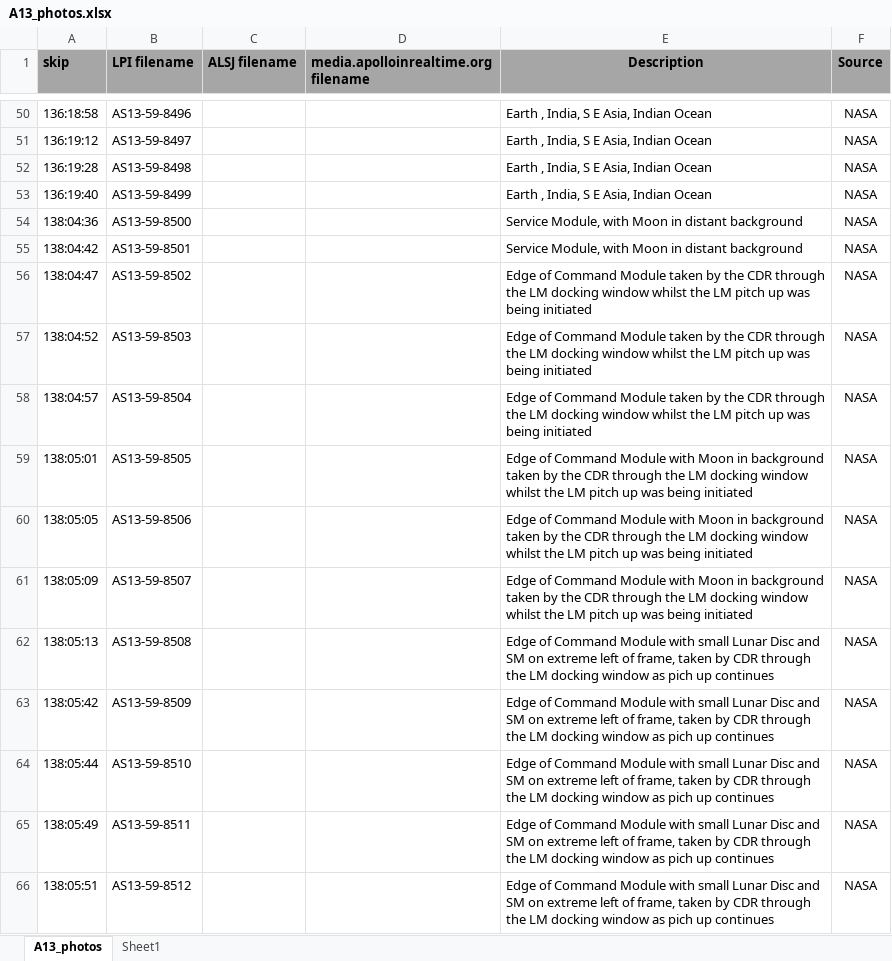
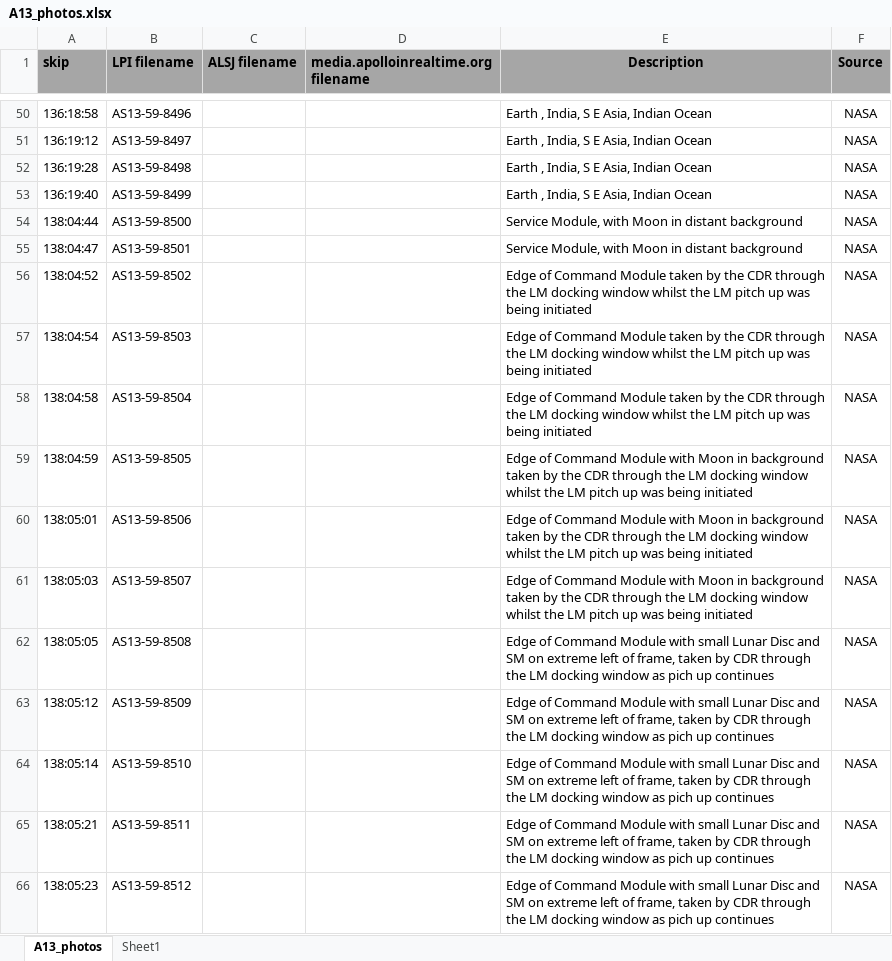
Before and after one commit to bfeist/Apollo_13, an Excel workbook: MISSION_DATA/A13_photos.xlsx, sheet A13_photos, drawn as a sheet; only a part is shown, gaps mark what is left out; values as stored, in another font and other column widths than the file's, no borders; removed rows and columns are numbered as before the commit, all else as after; the diff covers the shown part only; the diff names each change by its address in the sheet, - before the commit and + after, or states it on an @@ line.

Commit message:
Added new photo timing from robin Added T719 Added missing audio in premiere Continued to add MOCR footage

```diff
--- a/MISSION_DATA/A13_photos.xlsx (sheet A13_photos)
+++ b/MISSION_DATA/A13_photos.xlsx (sheet A13_photos)
-A54 (skip): 138:04:36
+A54 (skip): 138:04:44
-row 55: 138:04:42 | AS13-59-8501 |  |  | Service Module, with Moon in distant background | NASA
-B55 (LPI filename): AS13-59-8502
+B55 (LPI filename): AS13-59-8501
-E55 (Description): Edge of Command Module taken by the CDR through the LM docking window whilst the LM pitch up was being initiated
+E55 (Description): Service Module, with Moon in distant background
-B56 (LPI filename): AS13-59-8503
+B56 (LPI filename): AS13-59-8502
+row 57: 138:04:54 | AS13-59-8503 |  |  | Edge of Command Module taken by the CDR through the LM docking window whilst the LM pitch up was being initiated | NASA
-A58 (skip): 138:04:57
+A58 (skip): 138:04:58
+row 59: 138:04:59 | AS13-59-8505 |  |  | Edge of Command Module with Moon in background taken by the CDR through the LM docking window whilst the LM pitch up was being initiated | NASA
-B60 (LPI filename): AS13-59-8505
+B60 (LPI filename): AS13-59-8506
-row 60: 138:05:05 | AS13-59-8506 |  |  | Edge of Command Module with Moon in background taken by the CDR through the LM docking window whilst the LM pitch up was being initiated | NASA
-A61 (skip): 138:05:09
+A61 (skip): 138:05:03
-A62 (skip): 138:05:13
+A62 (skip): 138:05:05
-A63 (skip): 138:05:42
+A63 (skip): 138:05:12
-A64 (skip): 138:05:44
+A64 (skip): 138:05:14
-A65 (skip): 138:05:49
+A65 (skip): 138:05:21
-A66 (skip): 138:05:51
+A66 (skip): 138:05:23
```
Also changed, not shown: 8 added rows, 8 removed rows and 111 edited cells elsewhere in this sheet, 6 other files.
